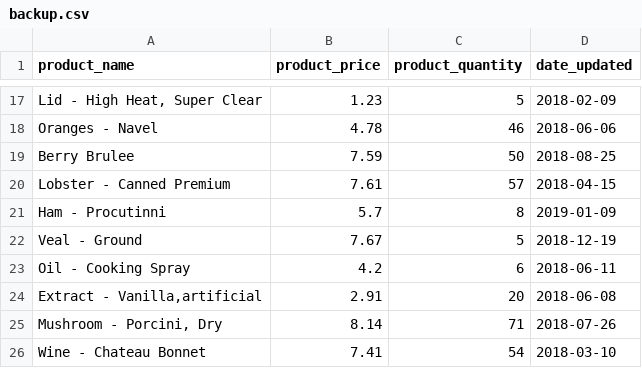
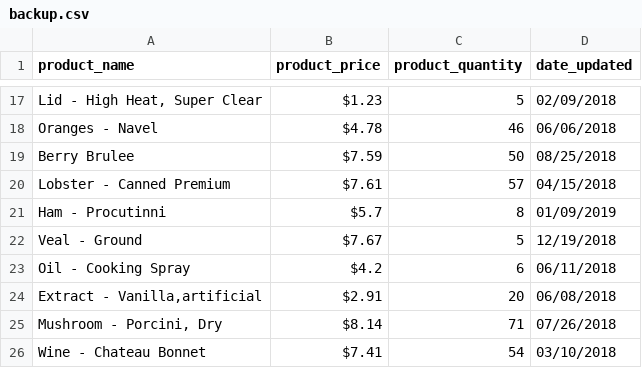
Before and after one commit to dtoshm/project_four, a CSV file: backup.csv, drawn as a sheet; only a part is shown, gaps mark what is left out; the diff covers the shown part only; the diff names each change by its address in the sheet, - before the commit and + after, or states it on an @@ line.

Commit message:
1.2 - Date Format
This stumped me for a minute and then I remembered this was taught much earlier on in the course. Yay!

```diff
--- a/backup.csv
+++ b/backup.csv
-B17 (product_price): 1.23
+B17 (product_price): $1.23
-D17 (date_updated): 2018-02-09
+D17 (date_updated): 02/09/2018
-B18 (product_price): 4.78
+B18 (product_price): $4.78
-D18 (date_updated): 2018-06-06
+D18 (date_updated): 06/06/2018
-B19 (product_price): 7.59
+B19 (product_price): $7.59
-D19 (date_updated): 2018-08-25
+D19 (date_updated): 08/25/2018
-B20 (product_price): 7.61
+B20 (product_price): $7.61
-D20 (date_updated): 2018-04-15
+D20 (date_updated): 04/15/2018
-B21 (product_price): 5.7
+B21 (product_price): $5.7
-D21 (date_updated): 2019-01-09
+D21 (date_updated): 01/09/2019
-B22 (product_price): 7.67
+B22 (product_price): $7.67
-D22 (date_updated): 2018-12-19
+D22 (date_updated): 12/19/2018
-B23 (product_price): 4.2
+B23 (product_price): $4.2
-D23 (date_updated): 2018-06-11
+D23 (date_updated): 06/11/2018
-B24 (product_price): 2.91
+B24 (product_price): $2.91
-D24 (date_updated): 2018-06-08
+D24 (date_updated): 06/08/2018
-B25 (product_price): 8.14
+B25 (product_price): $8.14
-D25 (date_updated): 2018-07-26
+D25 (date_updated): 07/26/2018
-B26 (product_price): 7.41
+B26 (product_price): $7.41
-D26 (date_updated): 2018-03-10
+D26 (date_updated): 03/10/2018
```
Also changed, not shown: 31 edited cells elsewhere in this file, 2 other files.
